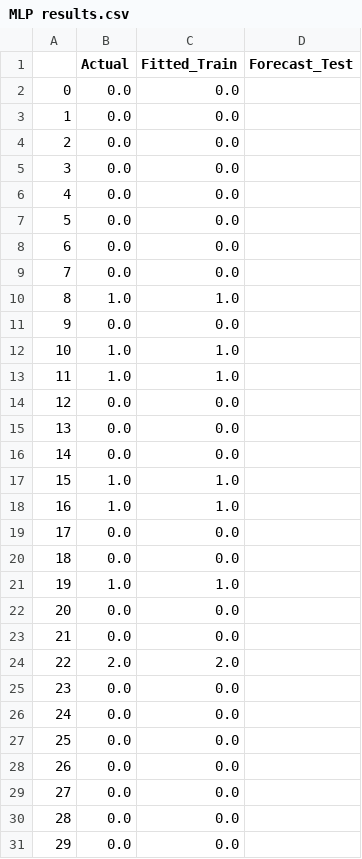
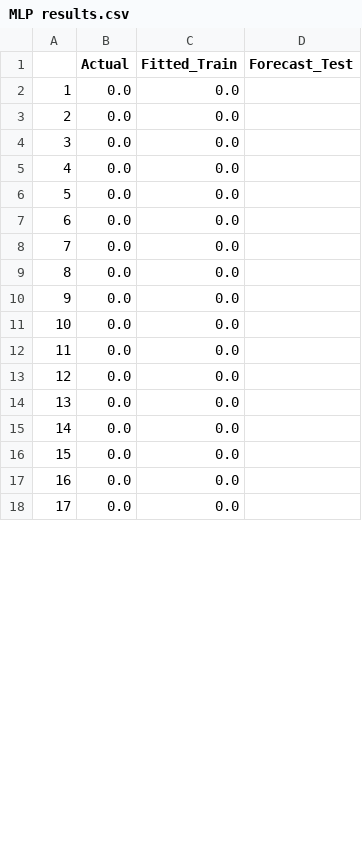
Before and after one commit to Leonard2310/TrendAnalysisAgriTech, a CSV file: code/WebApp/csv graphs/Imola 2/MLP results.csv, drawn as a sheet; only a part is shown; the shorter side is filled out with more unchanged rows; the diff covers the shown part only; the diff names each change by its address in the sheet, - before the commit and + after, or states it on an @@ line.

Commit message:
Update MLP results.csv

```diff
--- a/code/WebApp/csv graphs/Imola 2/MLP results.csv
+++ b/code/WebApp/csv graphs/Imola 2/MLP results.csv
@@ column A renumbered between rows 2 and 23 @@
-row 10: 8 | 1.0 | 1.0
-row 11: 9 | 0.0 | 0.0
-row 12: 10 | 1.0 | 1.0
-row 13: 11 | 1.0 | 1.0
-row 14: 12 | 0.0 | 0.0
-row 15: 13 | 0.0 | 0.0
-row 16: 14 | 0.0 | 0.0
-row 17: 15 | 1.0 | 1.0
-row 18: 16 | 1.0 | 1.0
-row 19: 17 | 0.0 | 0.0
-row 20: 18 | 0.0 | 0.0
-row 21: 19 | 1.0 | 1.0
-row 22: 20 | 0.0 | 0.0
-row 23: 21 | 0.0 | 0.0
-row 24: 22 | 2.0 | 2.0
```
Also changed, not shown: 11 removed rows and 4 edited cells elsewhere in this file.
